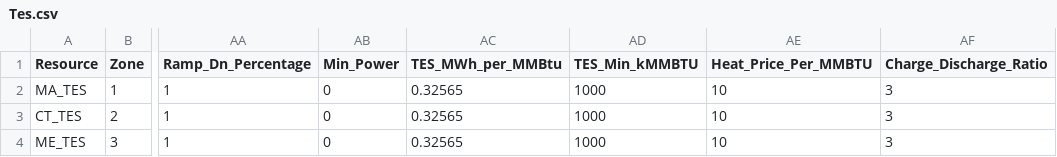
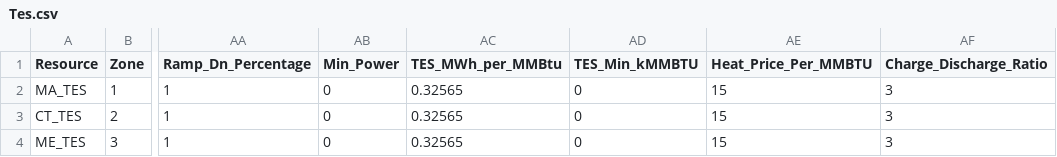
Before and after one commit to Grid-Modeling-TES/GenX.jl, a CSV file: example_systems/2b_three_zones_w_tes/resources/Tes.csv, drawn as a sheet; only a part is shown, gaps mark what is left out; the diff names each change by its address in the sheet, - before the commit and + after, or states it on an @@ line.

Commit message:
Update example inputs

```diff
--- a/example_systems/2b_three_zones_w_tes/resources/Tes.csv
+++ b/example_systems/2b_three_zones_w_tes/resources/Tes.csv
-AD2:AD4 (TES_Min_kMMBTU): 1000
+AD2:AD4 (TES_Min_kMMBTU): 0
-AE2:AE4 (Heat_Price_Per_MMBTU): 10
+AE2:AE4 (Heat_Price_Per_MMBTU): 15
```
